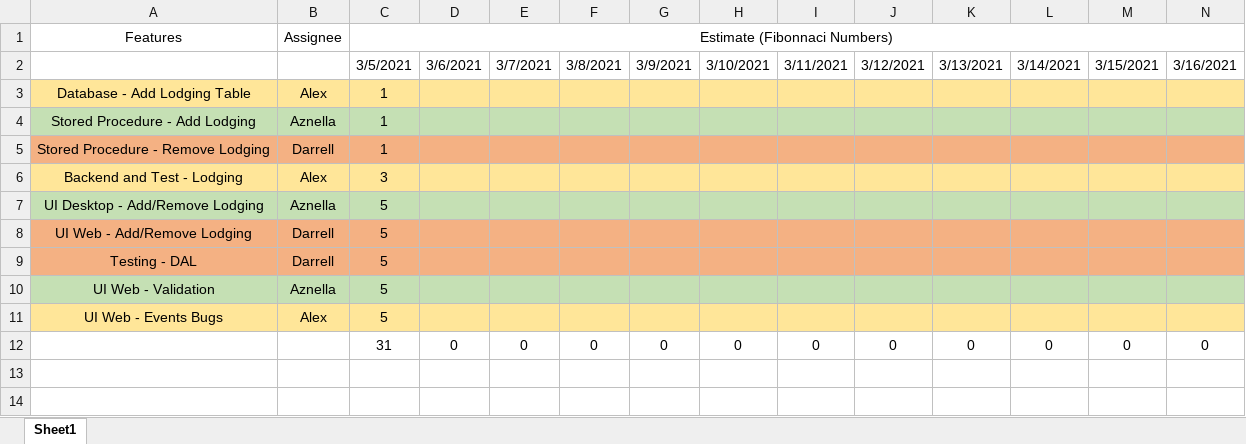
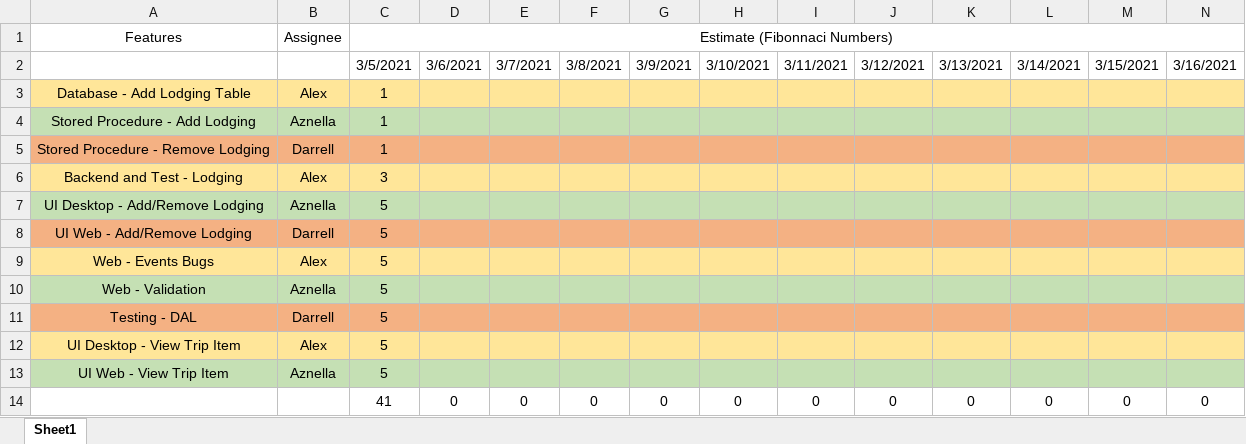
Before and after one commit to AznellaJoseph/CS4982Project, an Excel workbook: sprints/sprint3/Sprint Backlog - Sprint 3 Initial.xlsx, sheet Sheet1, drawn as a sheet; only a part is shown; values as stored, in another font and other column widths than the file's, no borders; charts and pictures not drawn; removed rows and columns are numbered as before the commit, all else as after; rows hold the shown columns only; the diff names each change by its address in the sheet, - before the commit and + after, or states it on an @@ line.

Commit message:
Updated Class Diagram and Initial Sprint 3 Backlog
Updated the class diagram to correctly present the current state of the application. Updated the sprint backlog to include overview trip item functionality.

```diff
--- a/sprints/sprint3/Sprint Backlog - Sprint 3 Initial.xlsx (sheet Sheet1)
+++ b/sprints/sprint3/Sprint Backlog - Sprint 3 Initial.xlsx (sheet Sheet1)
+row 9: Web - Events Bugs | Alex | 5
+row 10: Web - Validation | Aznella | 5
+row 12: UI Desktop - View Trip Item | Alex | 5
-A13 (Features): UI Web - Validation
+A13 (Features): UI Web - View Trip Item
-row 11: UI Web - Events Bugs | Alex | 5
-C14 (Estimate (Fibonnaci Numbers)): 31
+C14 (Estimate (Fibonnaci Numbers)): 41
```
Also changed, not shown: formulas that keep their value, charts or pictures, 1 other file.
